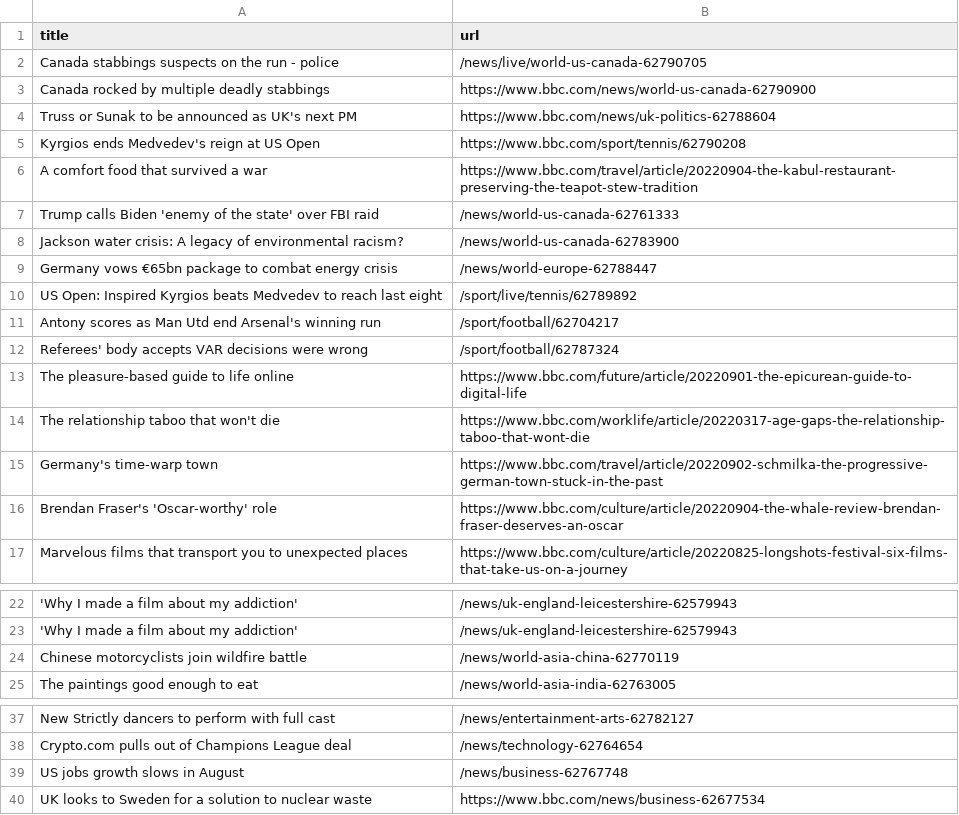
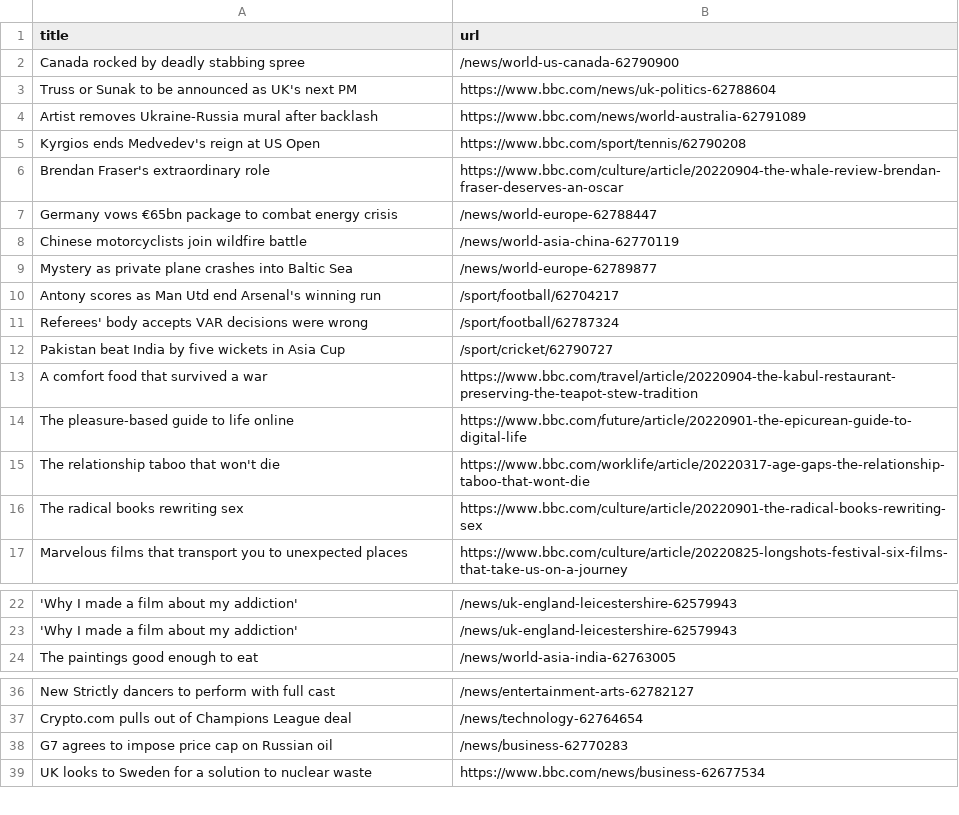
Before and after one commit to yikchun-l/bbc-scraper-tutorial, a CSV file: bbc.csv, drawn as a sheet; only a part is shown, gaps mark what is left out; removed rows and columns are numbered as before the commit, all else as after; the diff names each change by its address in the sheet, - before the commit and + after, or states it on an @@ line.

```diff
--- a/bbc.csv
+++ b/bbc.csv
-row 2: Canada stabbings suspects on the run - police | /news/live/world-us-canada-62790705
-row 3: Canada rocked by multiple deadly stabbings | https://www.bbc.com/news/world-us-canada-62790900
+row 2: Canada rocked by deadly stabbing spree | /news/world-us-canada-62790900
+row 4: Artist removes Ukraine-Russia mural after backlash | https://www.bbc.com/news/world-australia-62791089
-row 7: Trump calls Biden 'enemy of the state' over FBI raid | /news/world-us-canada-62761333
-row 8: Jackson water crisis: A legacy of environmental racism? | /news/world-us-canada-62783900
+row 6: Brendan Fraser's extraordinary role | https://www.bbc.com/culture/article/20220904-the-whale-review-brendan-fraser-deserves-an-oscar
-row 10: US Open: Inspired Kyrgios beats Medvedev to reach last eight | /sport/live/tennis/62789892
@@ row 24 moved to row 8: Chinese motorcyclists join wildfire batt… @@
+row 9: Mystery as private plane crashes into Baltic Sea | /news/world-europe-62789877
+row 12: Pakistan beat India by five wickets in Asia Cup | /sport/cricket/62790727
@@ row 6 moved to row 13: A comfort food that survived a war @@
-row 15: Germany's time-warp town | https://www.bbc.com/travel/article/20220902-schmilka-the-progressive-german-town-stuck-in-the-past
-row 16: Brendan Fraser's 'Oscar-worthy' role | https://www.bbc.com/culture/article/20220904-the-whale-review-brendan-fraser-deserves-an-oscar
+row 16: The radical books rewriting sex | https://www.bbc.com/culture/article/20220901-the-radical-books-rewriting-sex
-row 39: US jobs growth slows in August | /news/business-62767748
+row 38: G7 agrees to impose price cap on Russian oil | /news/business-62770283
```
